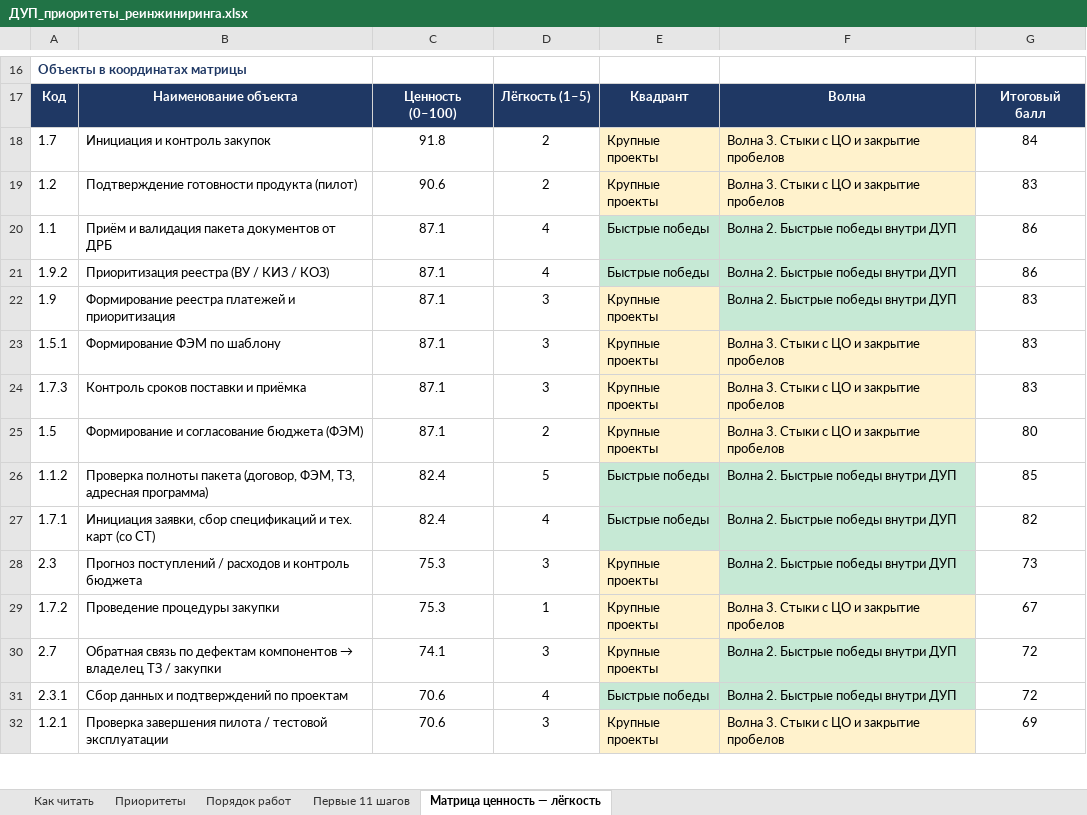
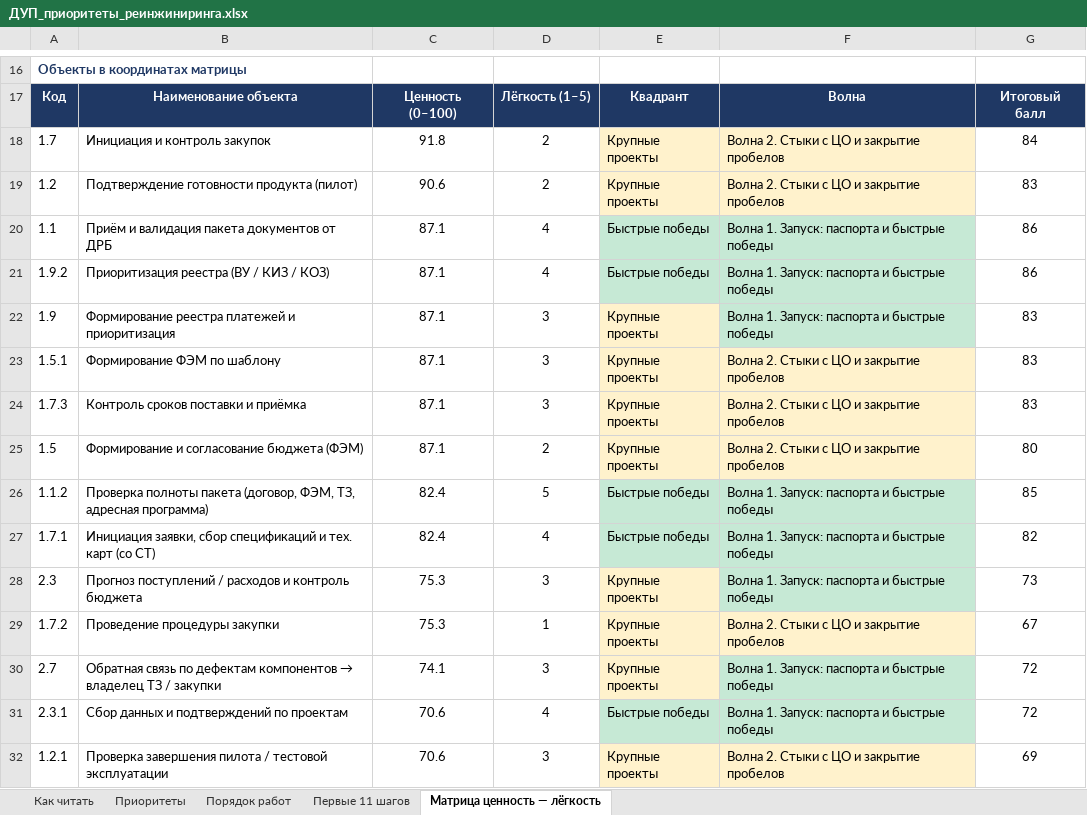
Before and after one commit to TemeshevProject/SG-DUP-Project, an Excel workbook: dup_project/01_Процессы/ДУП_приоритеты_реинжиниринга.xlsx, sheet Матрица ценность — лёгкость, drawn as a sheet; only a part is shown, gaps mark what is left out; values as stored, in another font and other column widths than the file's, no borders; the diff covers the shown part only; the diff names each change by its address in the sheet, - before the commit and + after, or states it on an @@ line.

```diff
--- a/dup_project/01_Процессы/ДУП_приоритеты_реинжиниринга.xlsx (sheet Матрица ценность — лёгкость)
+++ b/dup_project/01_Процессы/ДУП_приоритеты_реинжиниринга.xlsx (sheet Матрица ценность — лёгкость)
-F18:F19: Волна 3. Стыки с ЦО и закрытие пробелов
+F18:F19: Волна 2. Стыки с ЦО и закрытие пробелов
-F20:F22: Волна 2. Быстрые победы внутри ДУП
+F20:F22: Волна 1. Запуск: паспорта и быстрые победы
-F23:F25: Волна 3. Стыки с ЦО и закрытие пробелов
+F23:F25: Волна 2. Стыки с ЦО и закрытие пробелов
-F26:F28: Волна 2. Быстрые победы внутри ДУП
+F26:F28: Волна 1. Запуск: паспорта и быстрые победы
-F29: Волна 3. Стыки с ЦО и закрытие пробелов
+F29: Волна 2. Стыки с ЦО и закрытие пробелов
-F30:F31: Волна 2. Быстрые победы внутри ДУП
+F30:F31: Волна 1. Запуск: паспорта и быстрые победы
-F32: Волна 3. Стыки с ЦО и закрытие пробелов
+F32: Волна 2. Стыки с ЦО и закрытие пробелов
```
Also changed, not shown: 1 added row, 1 removed row, 37 edited cells and cell formats elsewhere in this sheet, sheet Приоритеты, sheet Первые 11 шагов, sheet Порядок работ, sheet Как читать, 4 other files.
